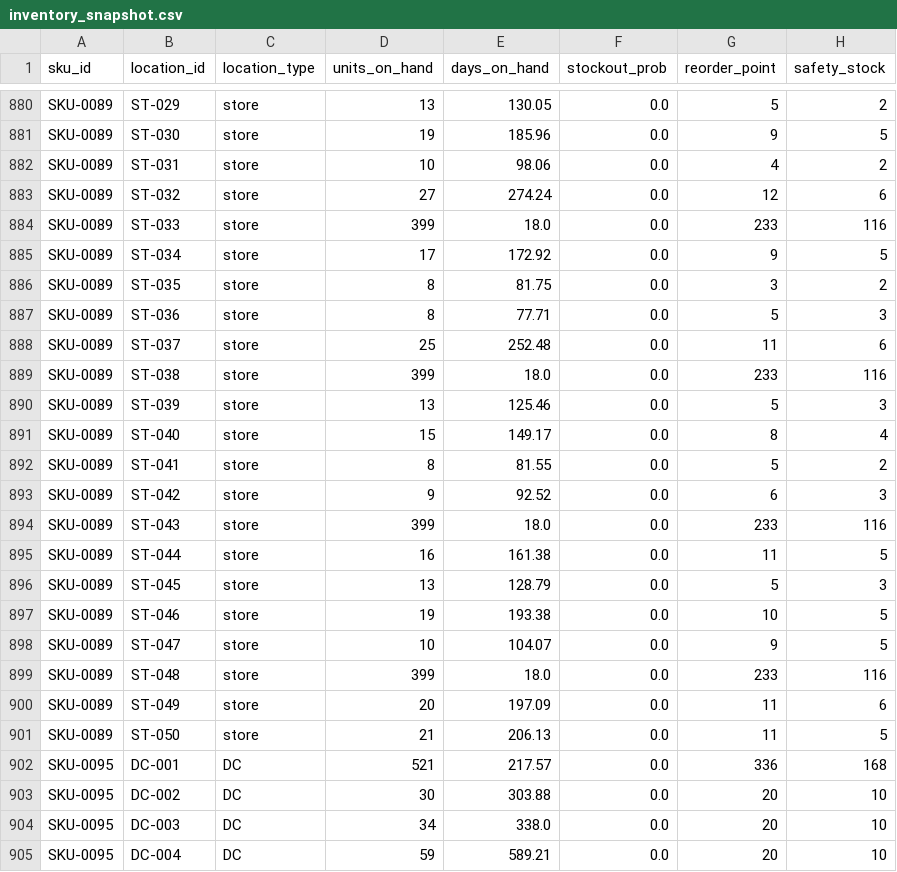
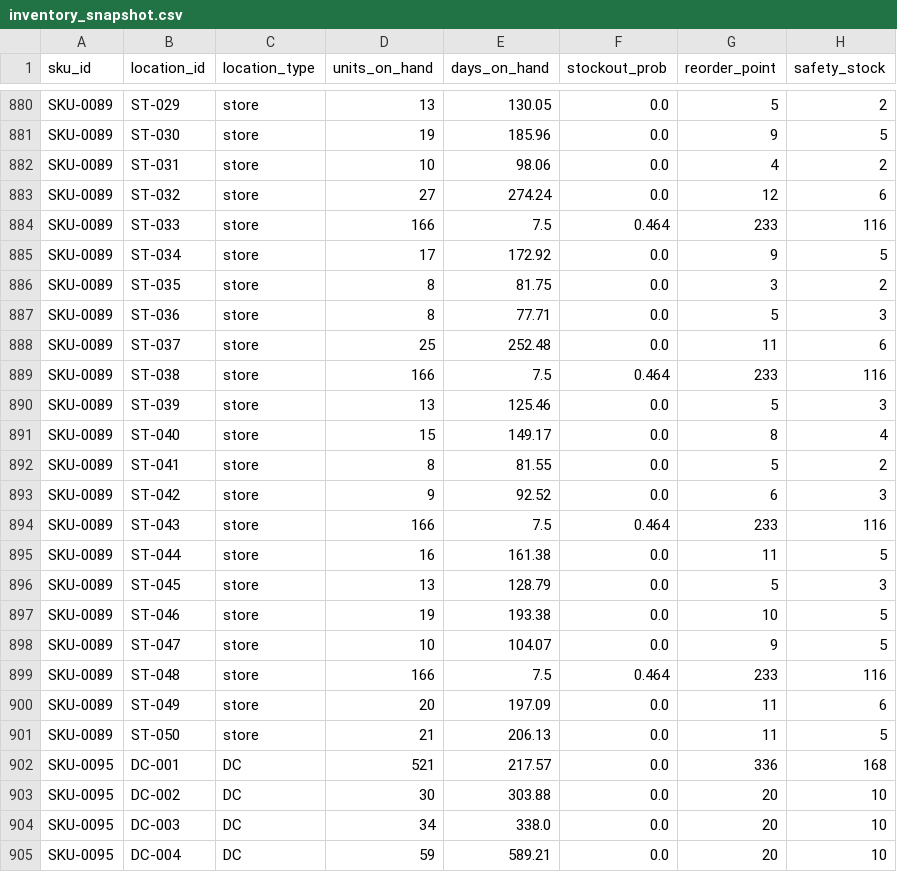
Before and after one commit to sashankc5i/supply_chain_copilot_, a CSV file: data/raw/inventory_snapshot.csv, drawn as a sheet; only a part is shown, gaps mark what is left out; the diff covers the shown part only.

```diff
--- a/data/raw/inventory_snapshot.csv
+++ b/data/raw/inventory_snapshot.csv
@@ -883,3 +883,3 @@ SKU-0089,ST-031,store,10,98.06,0.0,4,2
 SKU-0089,ST-032,store,27,274.24,0.0,12,6
-SKU-0089,ST-033,store,399,18.0,0.0,233,116
+SKU-0089,ST-033,store,166,7.5,0.464,233,116
 SKU-0089,ST-034,store,17,172.92,0.0,9,5
@@ -888,3 +888,3 @@ SKU-0089,ST-036,store,8,77.71,0.0,5,3
 SKU-0089,ST-037,store,25,252.48,0.0,11,6
-SKU-0089,ST-038,store,399,18.0,0.0,233,116
+SKU-0089,ST-038,store,166,7.5,0.464,233,116
 SKU-0089,ST-039,store,13,125.46,0.0,5,3
@@ -893,3 +893,3 @@ SKU-0089,ST-041,store,8,81.55,0.0,5,2
 SKU-0089,ST-042,store,9,92.52,0.0,6,3
-SKU-0089,ST-043,store,399,18.0,0.0,233,116
+SKU-0089,ST-043,store,166,7.5,0.464,233,116
 SKU-0089,ST-044,store,16,161.38,0.0,11,5
@@ -898,3 +898,3 @@ SKU-0089,ST-046,store,19,193.38,0.0,10,5
 SKU-0089,ST-047,store,10,104.07,0.0,9,5
-SKU-0089,ST-048,store,399,18.0,0.0,233,116
+SKU-0089,ST-048,store,166,7.5,0.464,233,116
 SKU-0089,ST-049,store,20,197.09,0.0,11,6
```
Also changed, not shown: 18 edited cells elsewhere in this file, data/runtime/action_log.csv, 11 other files.
